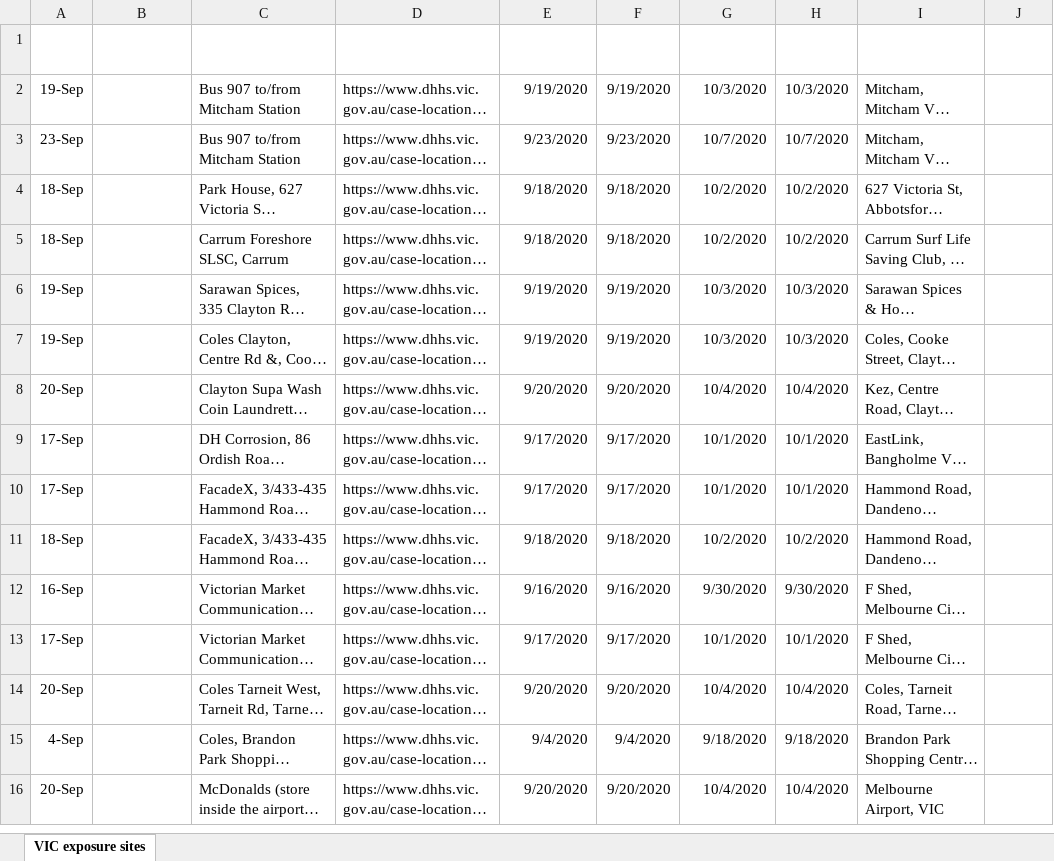
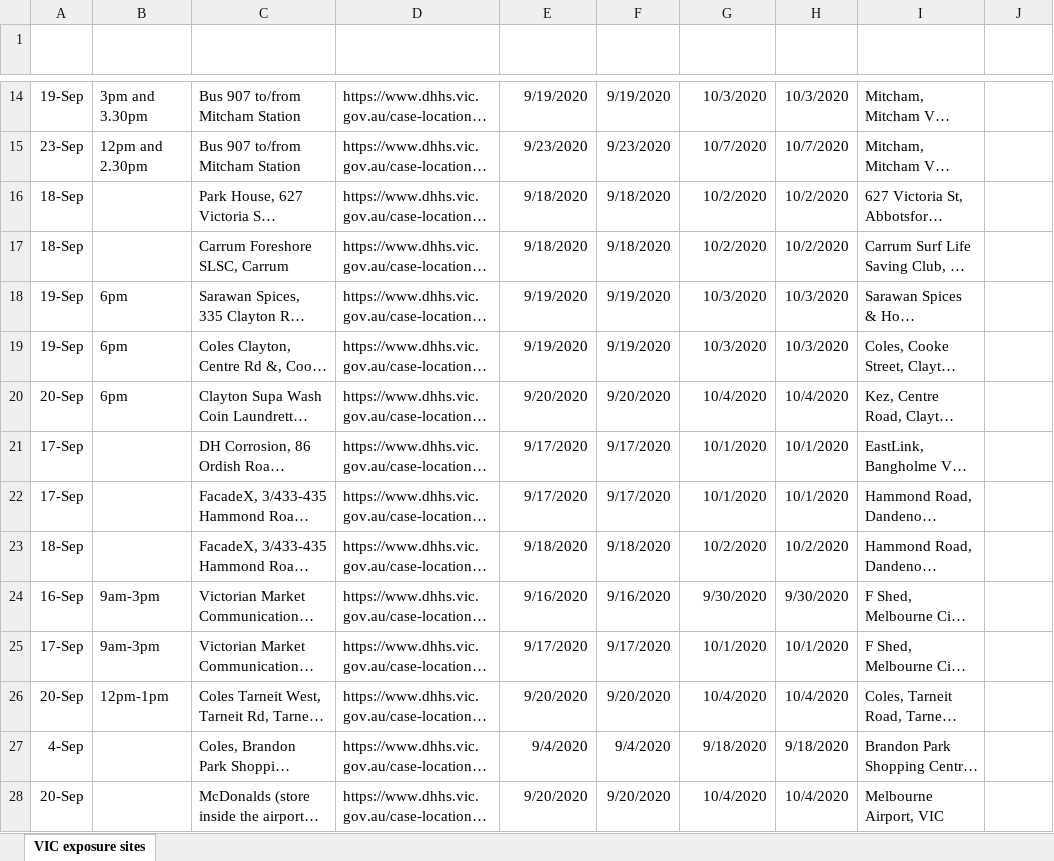
Before and after one commit to Mike-Honey/covid-19-vic-au, an Excel workbook: Coronavirus COVID-19 - VIC AU Exposure sites.xlsx, sheet VIC exposure sites, drawn as a sheet; only a part is shown, gaps mark what is left out; long unchanged cells end in …; values as stored, in another font and other column widths than the file's, no borders; table styles not drawn; addresses are those after the commit; the diff covers the shown part only; the diff names each change by its address in the sheet, - before the commit and + after, or states it on an @@ line.

```diff
--- a/Coronavirus COVID-19 - VIC AU Exposure sites.xlsx (sheet VIC exposure sites)
+++ b/Coronavirus COVID-19 - VIC AU Exposure sites.xlsx (sheet VIC exposure sites)
-B14 (Time): (empty)
+B14 (Time): 3pm and 3.30pm
-B15 (Time): (empty)
+B15 (Time): 12pm and 2.30pm
-B18:B20 (Time): (empty)
+B18:B20 (Time): 6pm
-B24:B25 (Time): (empty)
+B24:B25 (Time): 9am-3pm
-B26 (Time): (empty)
+B26 (Time): 12pm-1pm
```
Also changed, not shown: 12 added rows and 2 edited cells elsewhere in this sheet, Coronavirus COVID-19 - VIC AU Exposure sites LGA.xlsx, Dep Ed Closures.xlsx, 2 other files.
